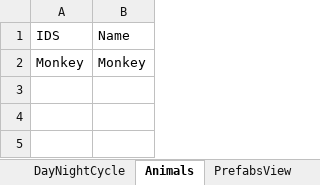
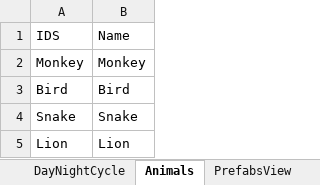
Before and after one commit to manuelcabrerizo/ADSPV, an Excel workbook: Assets/StreamingAssets/Blueprints.xlsx, sheet Animals, drawn as a sheet; values as stored, in another font and other column widths than the file's, no borders; charts and pictures not drawn; the diff names each change by its address in the sheet, - before the commit and + after, or states it on an @@ line.

```diff
--- a/Assets/StreamingAssets/Blueprints.xlsx (sheet Animals)
+++ b/Assets/StreamingAssets/Blueprints.xlsx (sheet Animals)
+row 3: Bird | Bird
+row 4: Snake | Snake
+row 5: Lion | Lion
```
Also changed, not shown: sheet PrefabsView, 16 other files.
